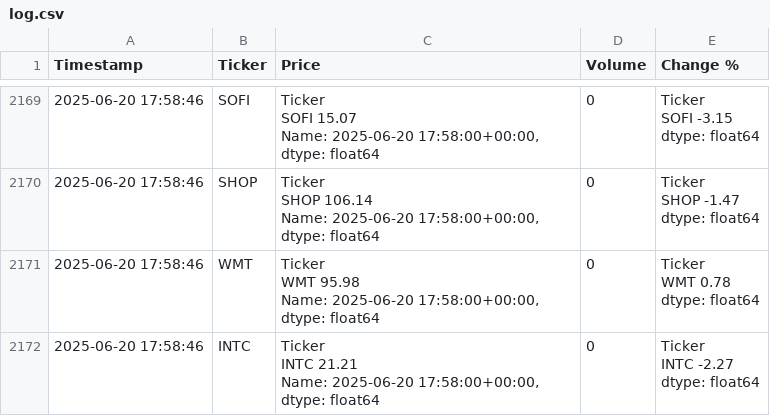
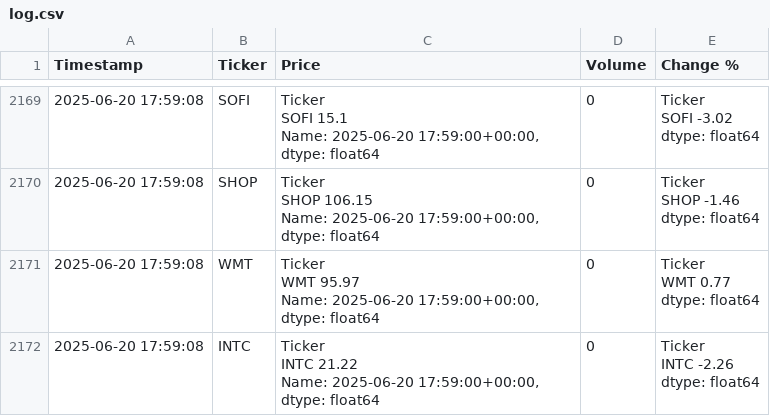
Before and after one commit to dbarber530/Logger3.0, a CSV file: data/log.csv, drawn as a sheet; only a part is shown, gaps mark what is left out; ↵ is a line break in a cell; the diff covers the shown part only; the diff names each change by its address in the sheet, - before the commit and + after, or states it on an @@ line.

```diff
--- a/data/log.csv
+++ b/data/log.csv
-A2169:A2172 (Timestamp): 2025-06-20 17:58:46
+A2169:A2172 (Timestamp): 2025-06-20 17:59:08
-C2169 (Price): Ticker ↵ SOFI 15.07 ↵ Name: 2025-06-20 17:58:00+00:00, dtype: float64
+C2169 (Price): Ticker ↵ SOFI 15.1 ↵ Name: 2025-06-20 17:59:00+00:00, dtype: float64
-E2169 (Change %): Ticker ↵ SOFI -3.15 ↵ dtype: float64
+E2169 (Change %): Ticker ↵ SOFI -3.02 ↵ dtype: float64
-C2170 (Price): Ticker ↵ SHOP 106.14 ↵ Name: 2025-06-20 17:58:00+00:00, dtype: float64
+C2170 (Price): Ticker ↵ SHOP 106.15 ↵ Name: 2025-06-20 17:59:00+00:00, dtype: float64
-E2170 (Change %): Ticker ↵ SHOP -1.47 ↵ dtype: float64
+E2170 (Change %): Ticker ↵ SHOP -1.46 ↵ dtype: float64
-C2171 (Price): Ticker ↵ WMT 95.98 ↵ Name: 2025-06-20 17:58:00+00:00, dtype: float64
+C2171 (Price): Ticker ↵ WMT 95.97 ↵ Name: 2025-06-20 17:59:00+00:00, dtype: float64
-E2171 (Change %): Ticker ↵ WMT 0.78 ↵ dtype: float64
+E2171 (Change %): Ticker ↵ WMT 0.77 ↵ dtype: float64
-C2172 (Price): Ticker ↵ INTC 21.21 ↵ Name: 2025-06-20 17:58:00+00:00, dtype: float64
+C2172 (Price): Ticker ↵ INTC 21.22 ↵ Name: 2025-06-20 17:59:00+00:00, dtype: float64
-E2172 (Change %): Ticker ↵ INTC -2.27 ↵ dtype: float64
+E2172 (Change %): Ticker ↵ INTC -2.26 ↵ dtype: float64
```
Also changed, not shown: 107 edited cells elsewhere in this file.
